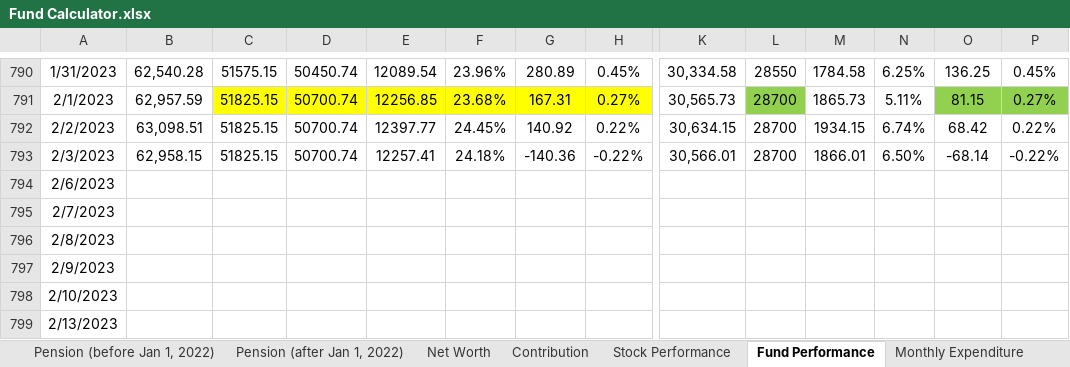
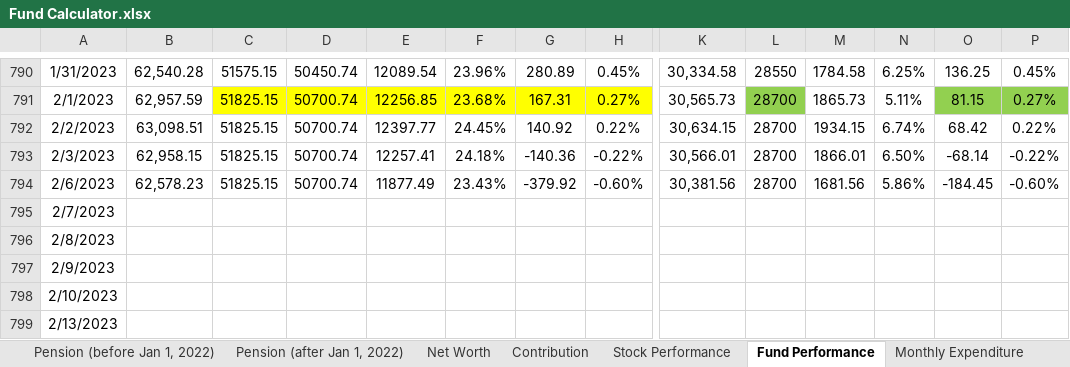
Before and after one commit to JinCheolChoi/Fund_Calculator, an Excel workbook: Fund Calculator.xlsx, sheet Fund Performance, drawn as a sheet; only a part is shown, gaps mark what is left out; values as stored, in another font and other column widths than the file's, no borders; charts and pictures not drawn; the diff covers the shown part only; the diff names each change by its address in the sheet, - before the commit and + after, or states it on an @@ line.

Commit message:
2023-02-06 - L

```diff
--- a/Fund Calculator.xlsx (sheet Fund Performance)
+++ b/Fund Calculator.xlsx (sheet Fund Performance)
-B794: (empty)
+B794: 62,578.23
-C794: (empty)
+C794: 51825.15
-D794: (empty)
+D794: 50700.74
-E794: (empty)
+E794: 11877.49
-F794: (empty)
+F794: 23.43%
-G794: (empty)
+G794: -379.92
-H794: (empty)
+H794: -0.60%
-K794: (empty)
+K794: 30,381.56
-L794: (empty)
+L794: 28700
-M794: (empty)
+M794: 1681.56
-N794: (empty)
+N794: 5.86%
-O794: (empty)
+O794: -184.45
-P794: (empty)
+P794: -0.60%
```
Also changed, not shown: 6 edited cells elsewhere in this sheet, sheet Monthly Expenditure.
